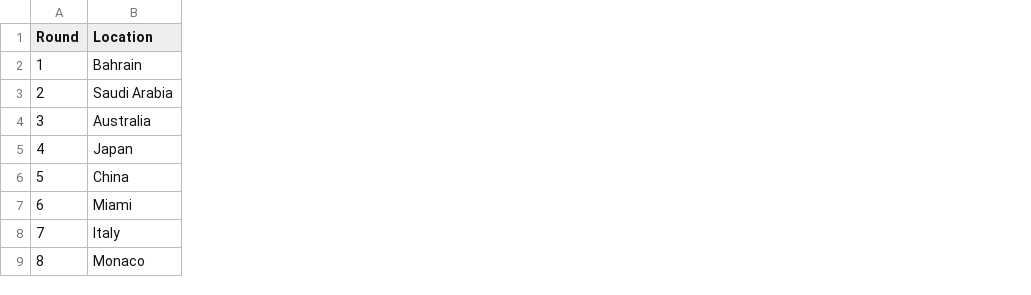
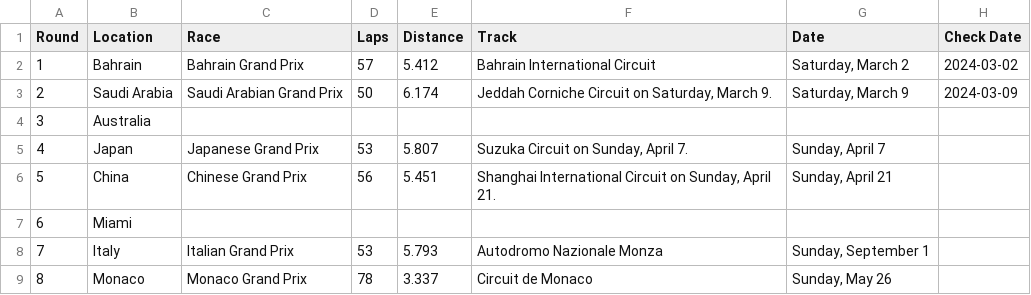
Before and after one commit to pmenright/SpoilerFreeSunday, a CSV file: seasonSchedule.csv, drawn as a sheet; only a part is shown; the diff names each change by its address in the sheet, - before the commit and + after, or states it on an @@ line.

```diff
--- a/seasonSchedule.csv
+++ b/seasonSchedule.csv
+column C (Race), rows 2-9: Bahrain Grand Prix | Saudi Arabian Grand Prix |  | Japanese Grand Prix | Chinese Grand Prix |  | Italian Grand Prix | Monaco Grand Prix
+column D (Laps), rows 2-9: 57 | 50 |  | 53 | 56 |  | 53 | 78
+column E (Distance), rows 2-9: 5.412 | 6.174 |  | 5.807 | 5.451 |  | 5.793 | 3.337
+column F (Track), rows 2-9: Bahrain International Circuit | Jeddah Corniche Circuit on Saturday, March 9. |  | Suzuka Circuit on Sunday, April 7. | Shanghai International Circuit on Sunday, April 21. |  | Autodromo Nazionale Monza | Circuit de Monaco
+column G (Date), rows 2-9: Saturday, March 2 | Saturday, March 9 |  | Sunday, April 7 | Sunday, April 21 |  | Sunday, September 1 | Sunday, May 26
+column H (Check Date), rows 2-3: 2024-03-02 | 2024-03-09
```
Also changed, not shown: 26 other files.
